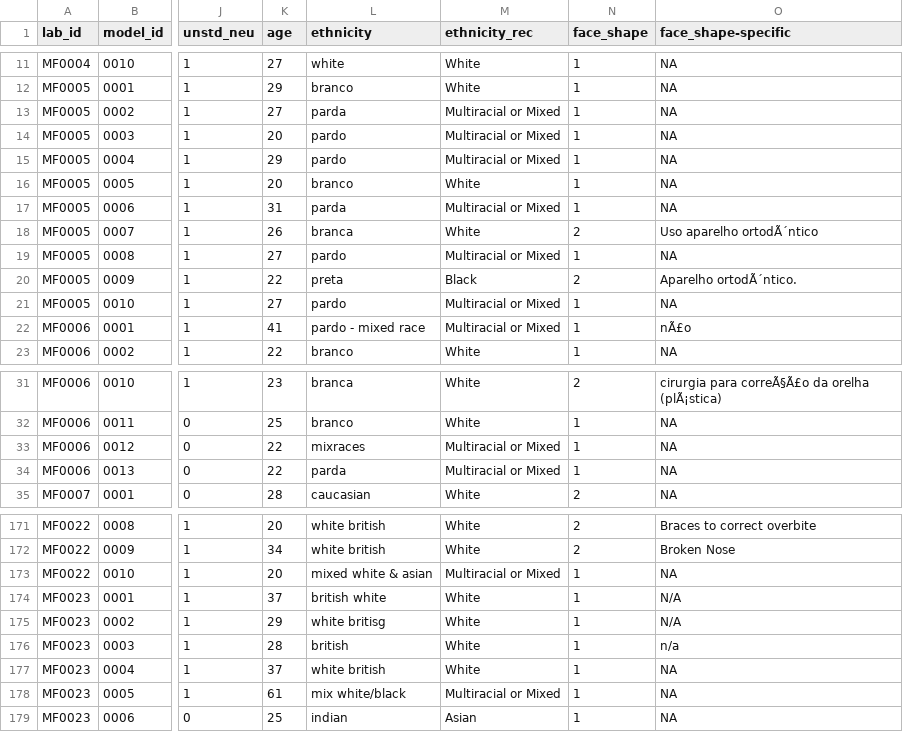
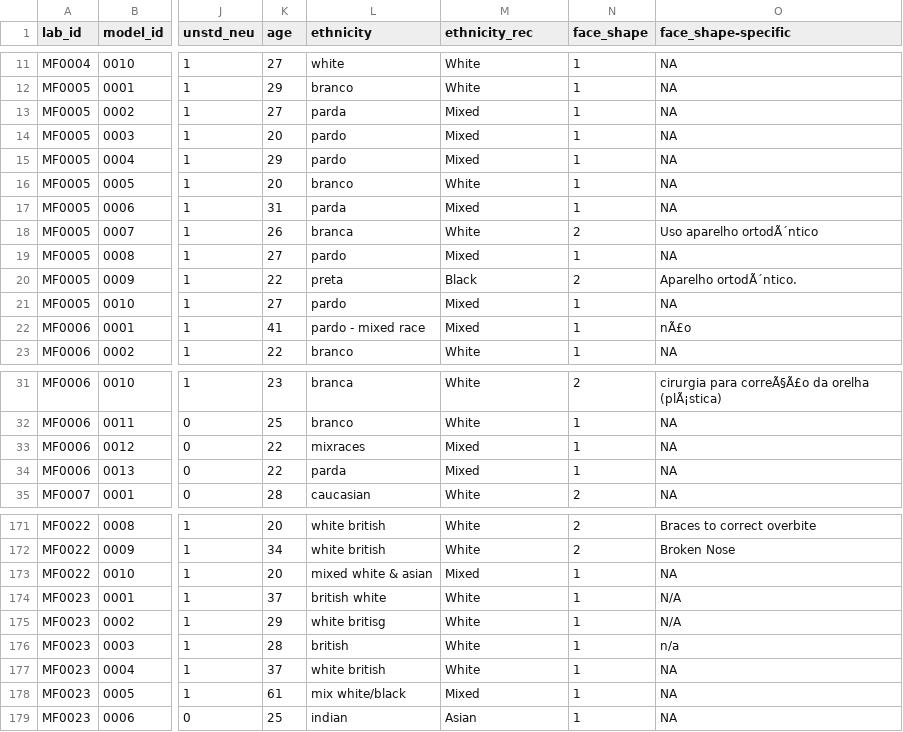
Before and after one commit to iholzleitner/pilot-ratings, a CSV file: data/manyfaces-pilot-models_cleaned.csv, drawn as a sheet; only a part is shown, gaps mark what is left out; the diff covers the shown part only; the diff names each change by its address in the sheet, - before the commit and + after, or states it on an @@ line.

Commit message:
Recode self-reported ethnicity into broader categories (needs checking!)

```diff
--- a/data/manyfaces-pilot-models_cleaned.csv
+++ b/data/manyfaces-pilot-models_cleaned.csv
-M13:M15 (ethnicity_rec): Multiracial or Mixed
+M13:M15 (ethnicity_rec): Mixed
-M17 (ethnicity_rec): Multiracial or Mixed
+M17 (ethnicity_rec): Mixed
-M19 (ethnicity_rec): Multiracial or Mixed
+M19 (ethnicity_rec): Mixed
-M21:M22 (ethnicity_rec): Multiracial or Mixed
+M21:M22 (ethnicity_rec): Mixed
-M33:M34 (ethnicity_rec): Multiracial or Mixed
+M33:M34 (ethnicity_rec): Mixed
-M173 (ethnicity_rec): Multiracial or Mixed
+M173 (ethnicity_rec): Mixed
-M178 (ethnicity_rec): Multiracial or Mixed
+M178 (ethnicity_rec): Mixed
```
Also changed, not shown: 4 edited cells elsewhere in this file, 3 other files.
